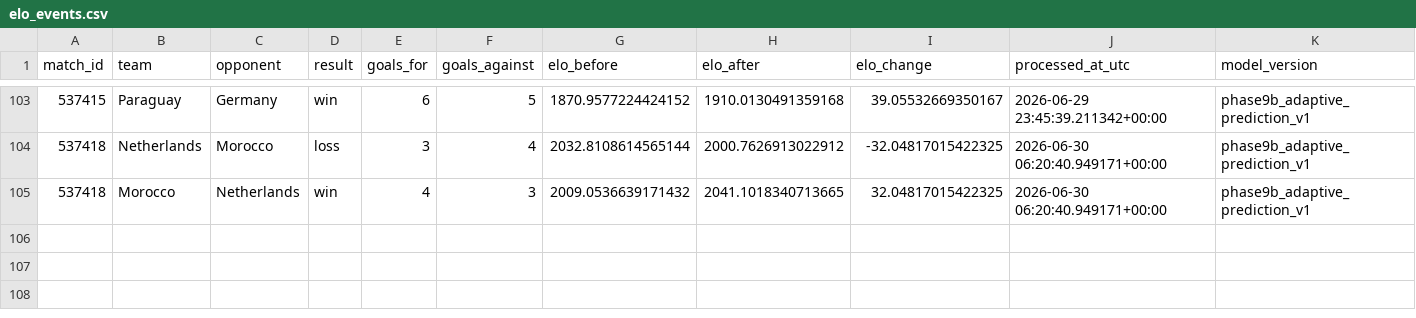
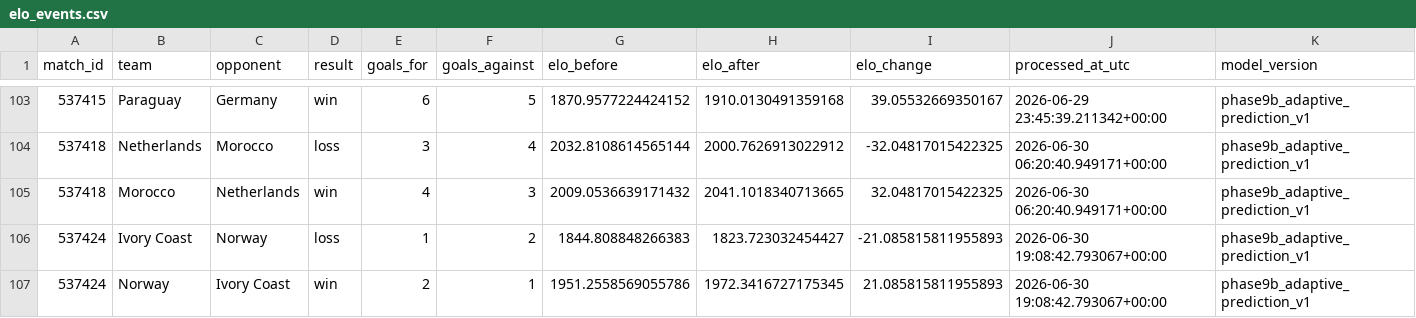
Before and after one commit to hayalows/cupmarket-2026, a CSV file: data/history/elo_events.csv, drawn as a sheet; only a part is shown, gaps mark what is left out.

```diff
--- a/data/history/elo_events.csv
+++ b/data/history/elo_events.csv
@@ -105 +105,3 @@ match_id,team,opponent,result,goals_for,goals_against,elo_before,elo_after,elo_c
 537418,Morocco,Netherlands,win,4,3,2009.0536639171432,2041.1018340713665,32.04817015422325,2026-06-30 06:20:40.949171+00:00,phase9b_adaptive_prediction_v1
+537424,Ivory Coast,Norway,loss,1,2,1844.808848266383,1823.723032454427,-21.085815811955893,2026-06-30 19:08:42.793067+00:00,phase9b_adaptive_prediction_v1
+537424,Norway,Ivory Coast,win,2,1,1951.2558569055786,1972.3416727175345,21.085815811955893,2026-06-30 19:08:42.793067+00:00,phase9b_adaptive_prediction_v1
```
Also changed, not shown: backend/state/world_cup_processed_match_ledger.csv, data/adaptive_ratings_latest.csv, 19 other files.
